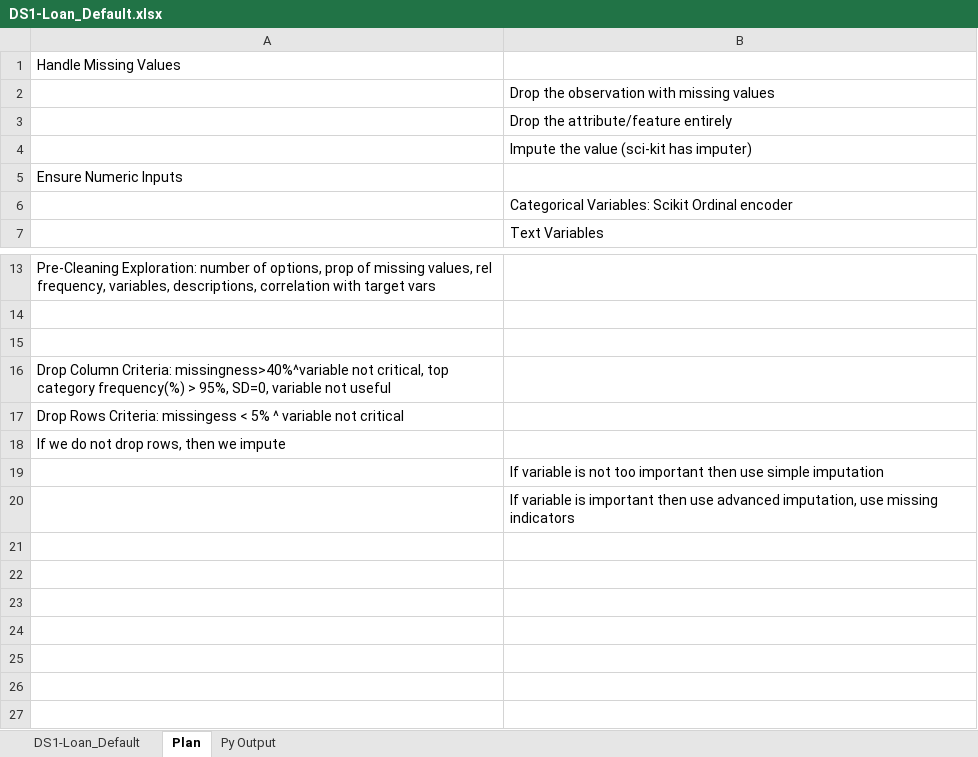
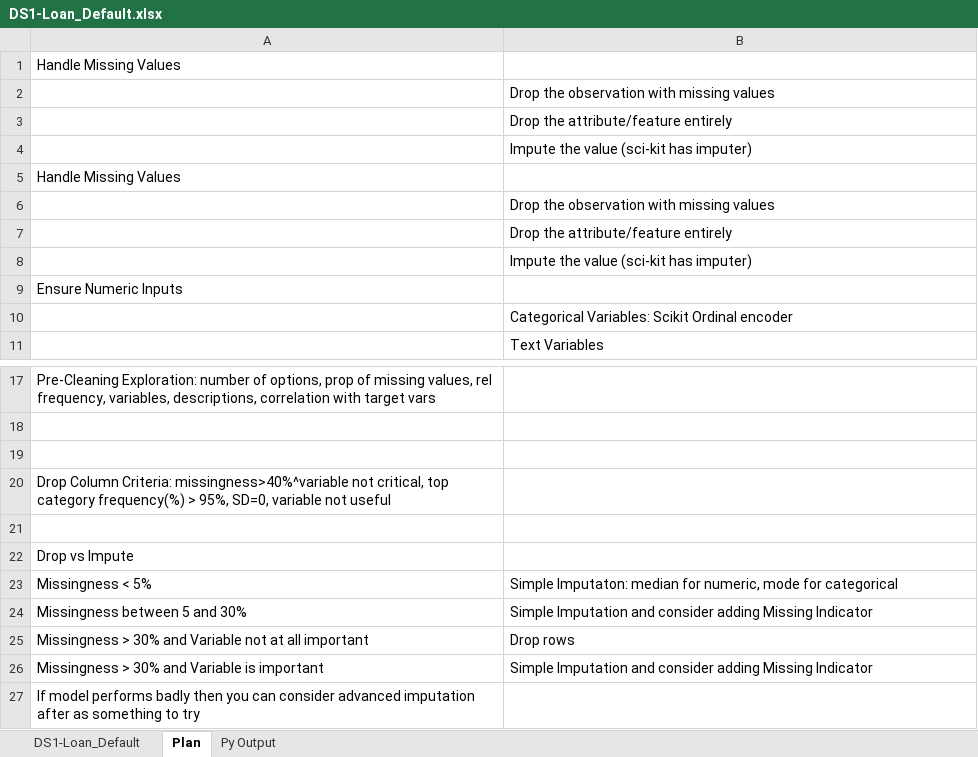
Before and after one commit to UmarHMoh/COMP3608-LOANS-PROJECT, an Excel workbook: Reports/DS1-Loan_Default.xlsx, sheet Plan, drawn as a sheet; only a part is shown, gaps mark what is left out; values as stored, in another font and other column widths than the file's, no borders; removed rows and columns are numbered as before the commit, all else as after; the diff names each change by its address in the sheet, - before the commit and + after, or states it on an @@ line.

```diff
--- a/Reports/DS1-Loan_Default.xlsx (sheet Plan)
+++ b/Reports/DS1-Loan_Default.xlsx (sheet Plan)
+row 5: Handle Missing Values
+row 6:  | Drop the observation with missing values
+row 7:  | Drop the attribute/feature entirely
+row 8:  | Impute the value (sci-kit has imputer)
+row 21: (empty)
-A22: Drop Rows Criteria: missingess < 5% ^ variable not critical
+A22: Drop vs Impute
+row 23: Missingness < 5% | Simple Imputaton: median for numeric, mode for categorical
+row 24: Missingness between 5 and 30% | Simple Imputation and consider adding Missing Indicator
+row 25: Missingness > 30% and Variable not at all important | Drop rows
+row 26: Missingness > 30% and Variable is important | Simple Imputation and consider adding Missing Indicator
-A27: If we do not drop rows, then we impute
+A27: If model performs badly then you can consider advanced imputation after as something to try
-row 19:  | If variable is not too important then use simple imputation
-row 20:  | If variable is important then use advanced imputation, use missing indicators
```
Also changed, not shown: sheet DS1-Loan_Default, formulas that keep their value, 1 other file.
